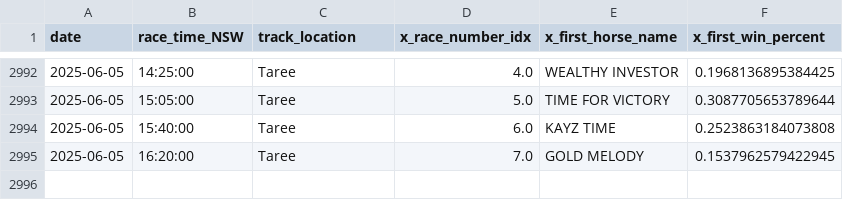
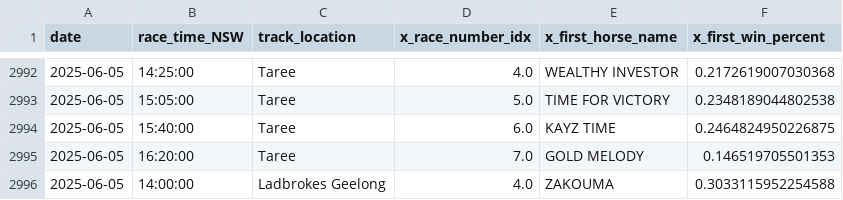
Before and after one commit to jazperd/Racing-Data, a CSV file: output.csv, drawn as a sheet; only a part is shown, gaps mark what is left out; the diff covers the shown part only.

```diff
--- a/output.csv
+++ b/output.csv
@@ -2992,4 +2992,5 @@ date,race_time_NSW,track_location,x_race_number_idx,x_first_horse_name,x_first_w
-2025-06-05,14:25:00,Taree,4.0,WEALTHY INVESTOR,0.1968136895384425
-2025-06-05,15:05:00,Taree,5.0,TIME FOR VICTORY,0.3087705653789644
-2025-06-05,15:40:00,Taree,6.0,KAYZ TIME,0.2523863184073808
-2025-06-05,16:20:00,Taree,7.0,GOLD MELODY,0.1537962579422945
+2025-06-05,14:25:00,Taree,4.0,WEALTHY INVESTOR,0.2172619007030368
+2025-06-05,15:05:00,Taree,5.0,TIME FOR VICTORY,0.2348189044802538
+2025-06-05,15:40:00,Taree,6.0,KAYZ TIME,0.2464824950226875
+2025-06-05,16:20:00,Taree,7.0,GOLD MELODY,0.146519705501353
+2025-06-05,14:00:00,Ladbrokes Geelong,4.0,ZAKOUMA,0.3033115952254588
```
Also changed, not shown: 32 edited cells elsewhere in this file.
